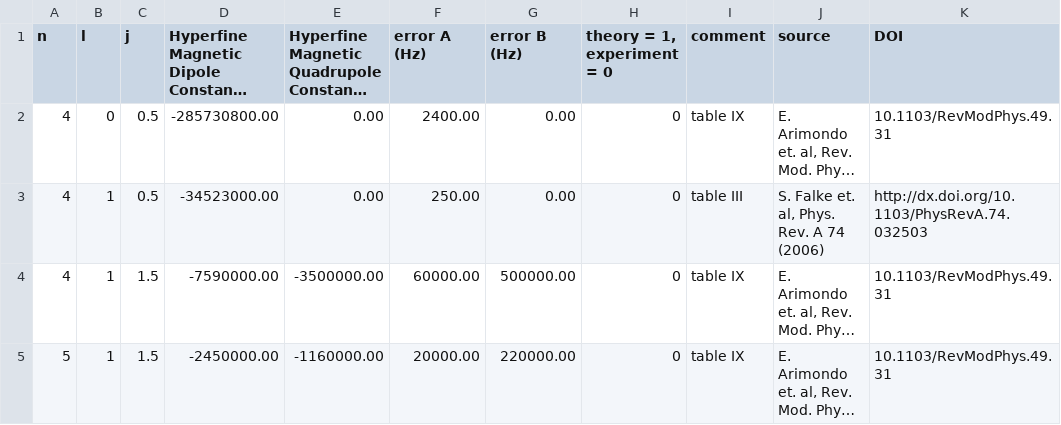
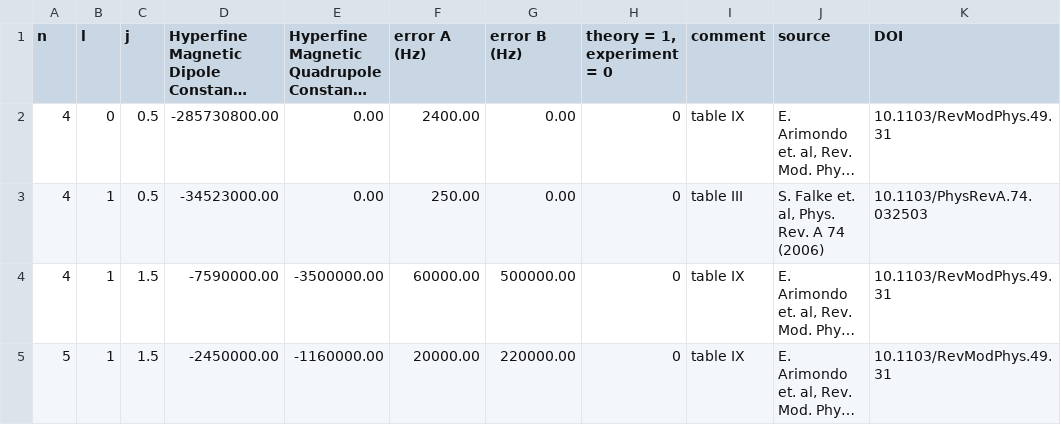
Before and after one commit to nikolasibalic/ARC-Alkali-Rydberg-Calculator, a CSV file: arc/data/k40_hfs_data.csv, drawn as a sheet; long unchanged cells end in …; the diff names each change by its address in the sheet, - before the commit and + after, or states it on an @@ line.

Commit message:
Update k40_hfs_data.csv

```diff
--- a/arc/data/k40_hfs_data.csv
+++ b/arc/data/k40_hfs_data.csv
-K3 (DOI): http://dx.doi.org/10.1103/PhysRevA.74.032503
+K3 (DOI): 10.1103/PhysRevA.74.032503
```
